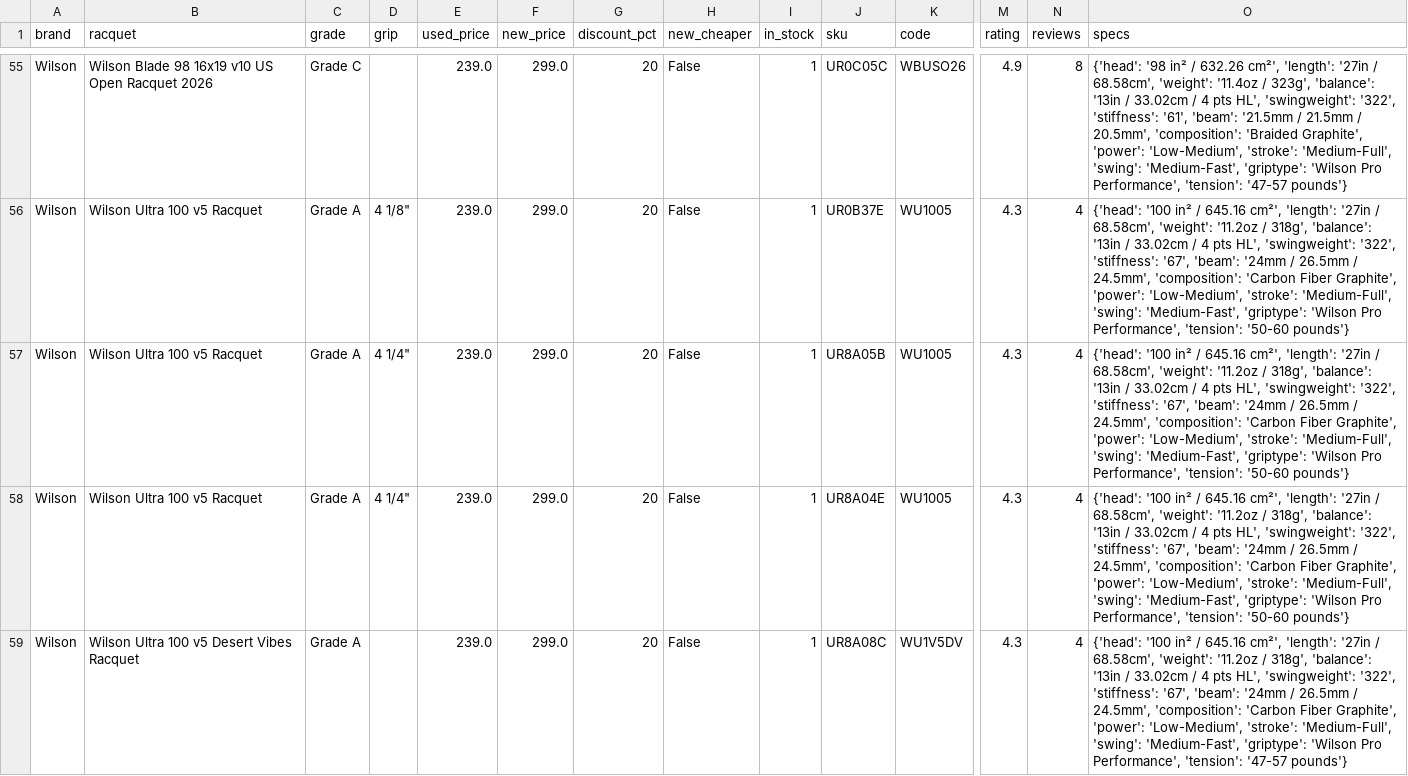
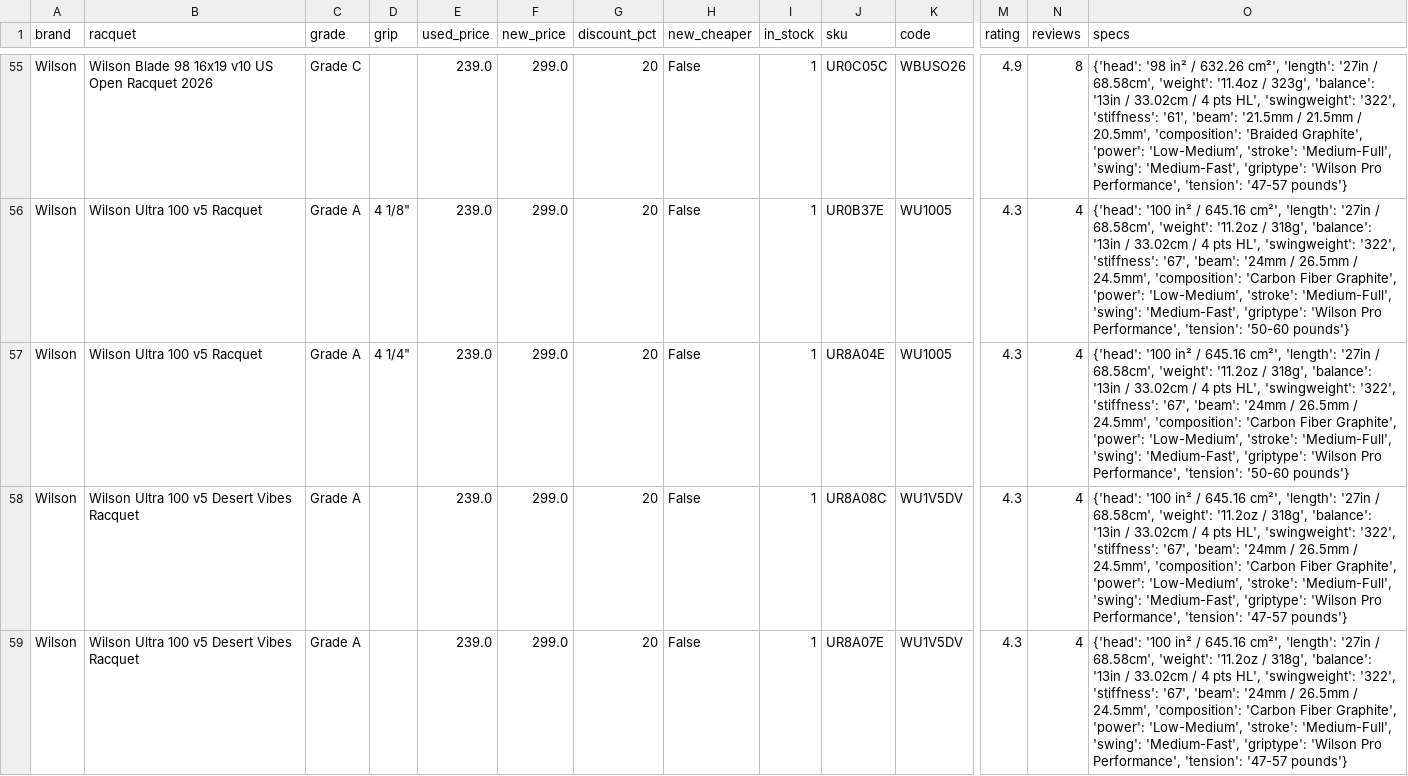
Before and after one commit to shudengnyc/tw-used-racket-tracker, a CSV file: used_prices.csv, drawn as a sheet; only a part is shown, gaps mark what is left out; the shorter side is filled out with more unchanged rows; rows hold the shown columns only; the diff names each change by its address in the sheet, - before the commit and + after, or states it on an @@ line.

```diff
--- a/used_prices.csv
+++ b/used_prices.csv
-row 57: Wilson | Wilson Ultra 100 v5 Racquet | Grade A | 4 1/4" | 239.0 | 299.0 | 20 | False | 1 | UR8A05B | WU1005 | 4.3 | 4 | {'head': '100 in² / 645.16 cm²', 'length': '27in / 68.58cm', 'weight': '11.2oz / 318g', 'balance': '13in / 33.02cm / 4 pts HL', 'swingweight': '322', 'stiffness': '67', 'beam': '24mm / 26.5mm / 24.5mm', 'composition': 'Carbon Fiber Graphite', 'power': 'Low-Medium', 'stroke': 'Medium-Full', 'swing': 'Medium-Fast', 'griptype': 'Wilson Pro Performance', 'tension': '50-60 pounds'}
```
Also changed, not shown: 2 other files.
